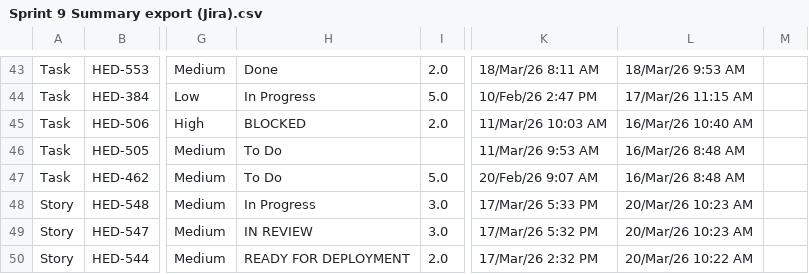
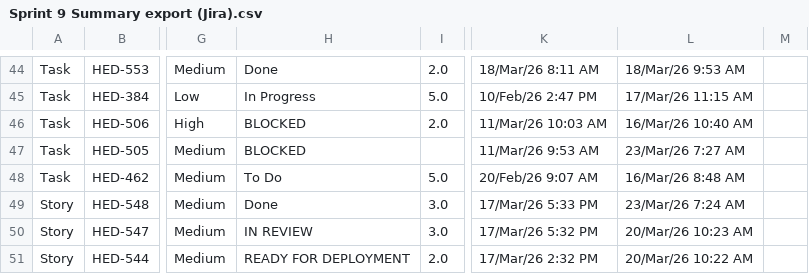
Before and after one commit to guillomal373/jira-team-report, a CSV file: data/sprints-csv/Sprint 9 Summary export (Jira).csv, drawn as a sheet; only a part is shown, gaps mark what is left out; addresses are those after the commit; the diff covers the shown part only; the diff names each change by its address in the sheet, - before the commit and + after, or states it on an @@ line.

Commit message:
data update

```diff
--- a/data/sprints-csv/Sprint 9 Summary export (Jira).csv
+++ b/data/sprints-csv/Sprint 9 Summary export (Jira).csv
-H47: To Do
+H47: BLOCKED
-L47: 16/Mar/26 8:48 AM
+L47: 23/Mar/26 7:27 AM
-H49: In Progress
+H49: Done
-L49: 20/Mar/26 10:23 AM
+L49: 23/Mar/26 7:24 AM
```
Also changed, not shown: 2 added rows, 1 removed row and 24 edited cells elsewhere in this file.
